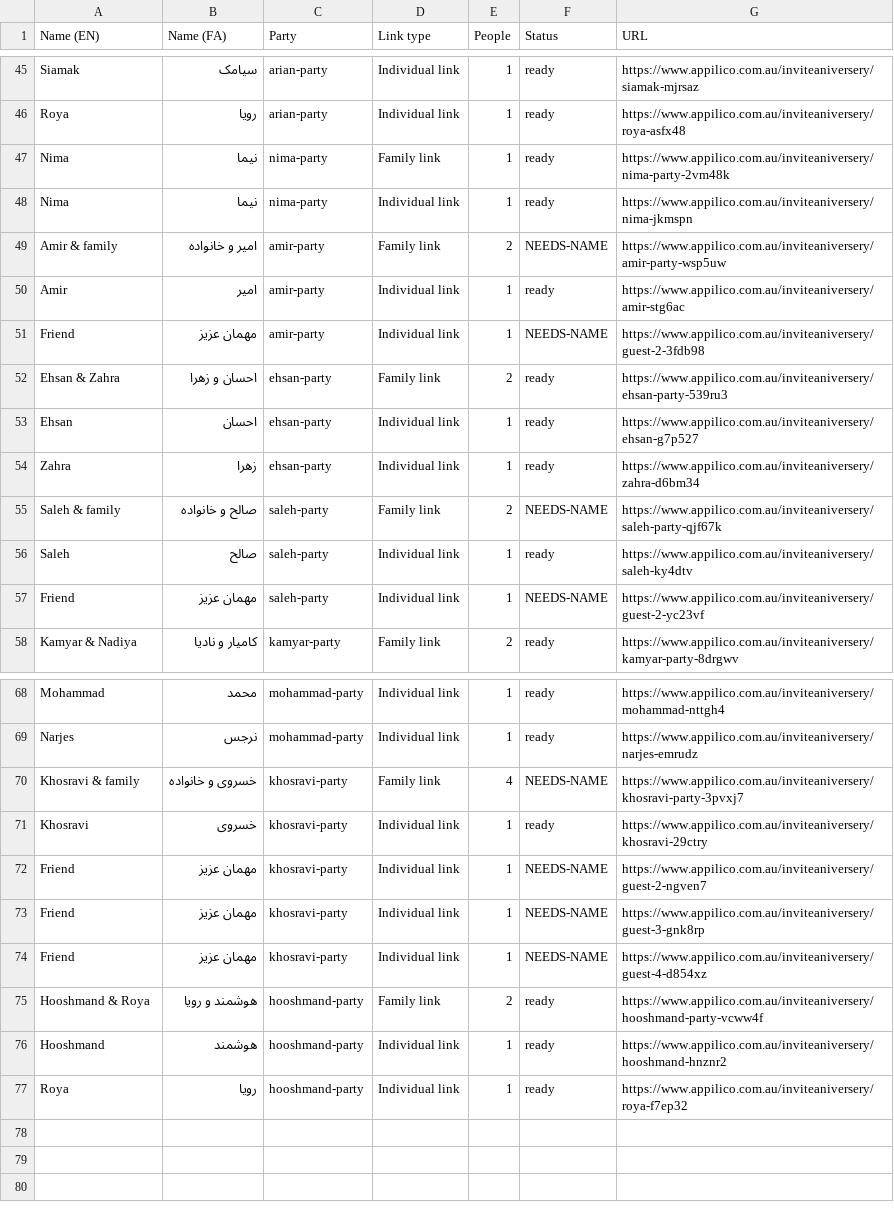
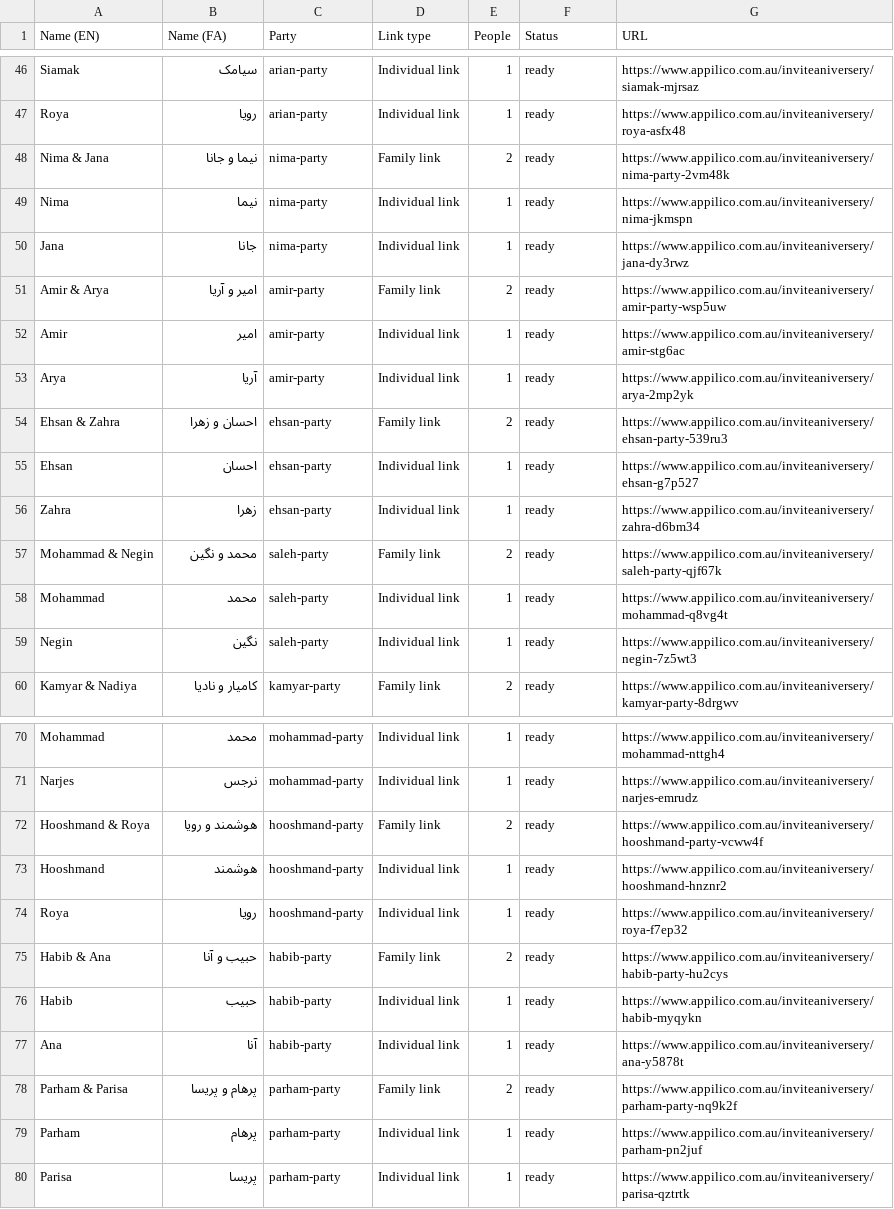
Before and after one commit to Sadramst/anniversary-invitation, a CSV file: links-export.csv, drawn as a sheet; only a part is shown, gaps mark what is left out; the diff covers the shown part only.

Commit message:
Real photos, final guest list, new monogram, fix hidden hero
The hero photographs were never visible: the photo and scrim layers used a negative z-index, but body carries an opaque background, and a block-level background paints after negative-z descendants. Moved the whole hero stack onto a non-negative z scale and added an E2E guard that walks the ancestor chain for negative z-index.

Also: couple set to Niloofar & Sadra, monogram redesigned (initials side by side instead of overlapping an oversized X), guest list finalised at 24 parties / 55 people / 79 links with no missing names, unit tests derive counts from the data file instead of hard-coding them, README counts refreshed.

```diff
--- a/links-export.csv
+++ b/links-export.csv
@@ -46,7 +47,8 @@ Siamak,سیامک,arian-party,Individual link,1,ready,https://www.appilico.com.a
 Roya,رویا,arian-party,Individual link,1,ready,https://www.appilico.com.au/inviteaniversery/roya-asfx48
-Nima,نیما,nima-party,Family link,1,ready,https://www.appilico.com.au/inviteaniversery/nima-party-2vm48k
+Nima & Jana,نیما و جانا,nima-party,Family link,2,ready,https://www.appilico.com.au/inviteaniversery/nima-party-2vm48k
 Nima,نیما,nima-party,Individual link,1,ready,https://www.appilico.com.au/inviteaniversery/nima-jkmspn
-Amir & family,امیر و خانواده,amir-party,Family link,2,NEEDS-NAME,https://www.appilico.com.au/inviteaniversery/amir-party-wsp5uw
+Jana,جانا,nima-party,Individual link,1,ready,https://www.appilico.com.au/inviteaniversery/jana-dy3rwz
+Amir & Arya,امیر و آریا,amir-party,Family link,2,ready,https://www.appilico.com.au/inviteaniversery/amir-party-wsp5uw
 Amir,امیر,amir-party,Individual link,1,ready,https://www.appilico.com.au/inviteaniversery/amir-stg6ac
-Friend,مهمان عزیز,amir-party,Individual link,1,NEEDS-NAME,https://www.appilico.com.au/inviteaniversery/guest-2-3fdb98
+Arya,آریا,amir-party,Individual link,1,ready,https://www.appilico.com.au/inviteaniversery/arya-2mp2yk
 Ehsan & Zahra,احسان و زهرا,ehsan-party,Family link,2,ready,https://www.appilico.com.au/inviteaniversery/ehsan-party-539ru3
@@ -54,5 +56,5 @@ Ehsan,احسان,ehsan-party,Individual link,1,ready,https://www.appilico.com.au
 Zahra,زهرا,ehsan-party,Individual link,1,ready,https://www.appilico.com.au/inviteaniversery/zahra-d6bm34
-Saleh & family,صالح و خانواده,saleh-party,Family link,2,NEEDS-NAME,https://www.appilico.com.au/inviteaniversery/saleh-party-qjf67k
-Saleh,صالح,saleh-party,Individual link,1,ready,https://www.appilico.com.au/inviteaniversery/saleh-ky4dtv
-Friend,مهمان عزیز,saleh-party,Individual link,1,NEEDS-NAME,https://www.appilico.com.au/inviteaniversery/guest-2-yc23vf
+Mohammad & Negin,محمد و نگین,saleh-party,Family link,2,ready,https://www.appilico.com.au/inviteaniversery/saleh-party-qjf67k
+Mohammad,محمد,saleh-party,Individual link,1,ready,https://www.appilico.com.au/inviteaniversery/mohammad-q8vg4t
+Negin,نگین,saleh-party,Individual link,1,ready,https://www.appilico.com.au/inviteaniversery/negin-7z5wt3
 Kamyar & Nadiya,کامیار و نادیا,kamyar-party,Family link,2,ready,https://www.appilico.com.au/inviteaniversery/kamyar-party-8drgwv
@@ -69,7 +71,2 @@ Mohammad,محمد,mohammad-party,Individual link,1,ready,https://www.appilico.co
 Narjes,نرجس,mohammad-party,Individual link,1,ready,https://www.appilico.com.au/inviteaniversery/narjes-emrudz
-Khosravi & family,خسروی و خانواده,khosravi-party,Family link,4,NEEDS-NAME,https://www.appilico.com.au/inviteaniversery/khosravi-party-3pvxj7
-Khosravi,خسروی,khosravi-party,Individual link,1,ready,https://www.appilico.com.au/inviteaniversery/khosravi-29ctry
-Friend,مهمان عزیز,khosravi-party,Individual link,1,NEEDS-NAME,https://www.appilico.com.au/inviteaniversery/guest-2-ngven7
-Friend,مهمان عزیز,khosravi-party,Individual link,1,NEEDS-NAME,https://www.appilico.com.au/inviteaniversery/guest-3-gnk8rp
-Friend,مهمان عزیز,khosravi-party,Individual link,1,NEEDS-NAME,https://www.appilico.com.au/inviteaniversery/guest-4-d854xz
 Hooshmand & Roya,هوشمند و رویا,hooshmand-party,Family link,2,ready,https://www.appilico.com.au/inviteaniversery/hooshmand-party-vcww4f
@@ -77 +74,7 @@ Hooshmand,هوشمند,hooshmand-party,Individual link,1,ready,https://www.appil
 Roya,رویا,hooshmand-party,Individual link,1,ready,https://www.appilico.com.au/inviteaniversery/roya-f7ep32
+Habib & Ana,حبیب و آنا,habib-party,Family link,2,ready,https://www.appilico.com.au/inviteaniversery/habib-party-hu2cys
+Habib,حبیب,habib-party,Individual link,1,ready,https://www.appilico.com.au/inviteaniversery/habib-myqykn
+Ana,آنا,habib-party,Individual link,1,ready,https://www.appilico.com.au/inviteaniversery/ana-y5878t
+Parham & Parisa,پرهام و پریسا,parham-party,Family link,2,ready,https://www.appilico.com.au/inviteaniversery/parham-party-nq9k2f
+Parham,پرهام,parham-party,Individual link,1,ready,https://www.appilico.com.au/inviteaniversery/parham-pn2juf
+Parisa,پریسا,parham-party,Individual link,1,ready,https://www.appilico.com.au/inviteaniversery/parisa-qztrtk
```
Also changed, not shown: 1 added row and 7 edited cells elsewhere in this file, 18 other files.
